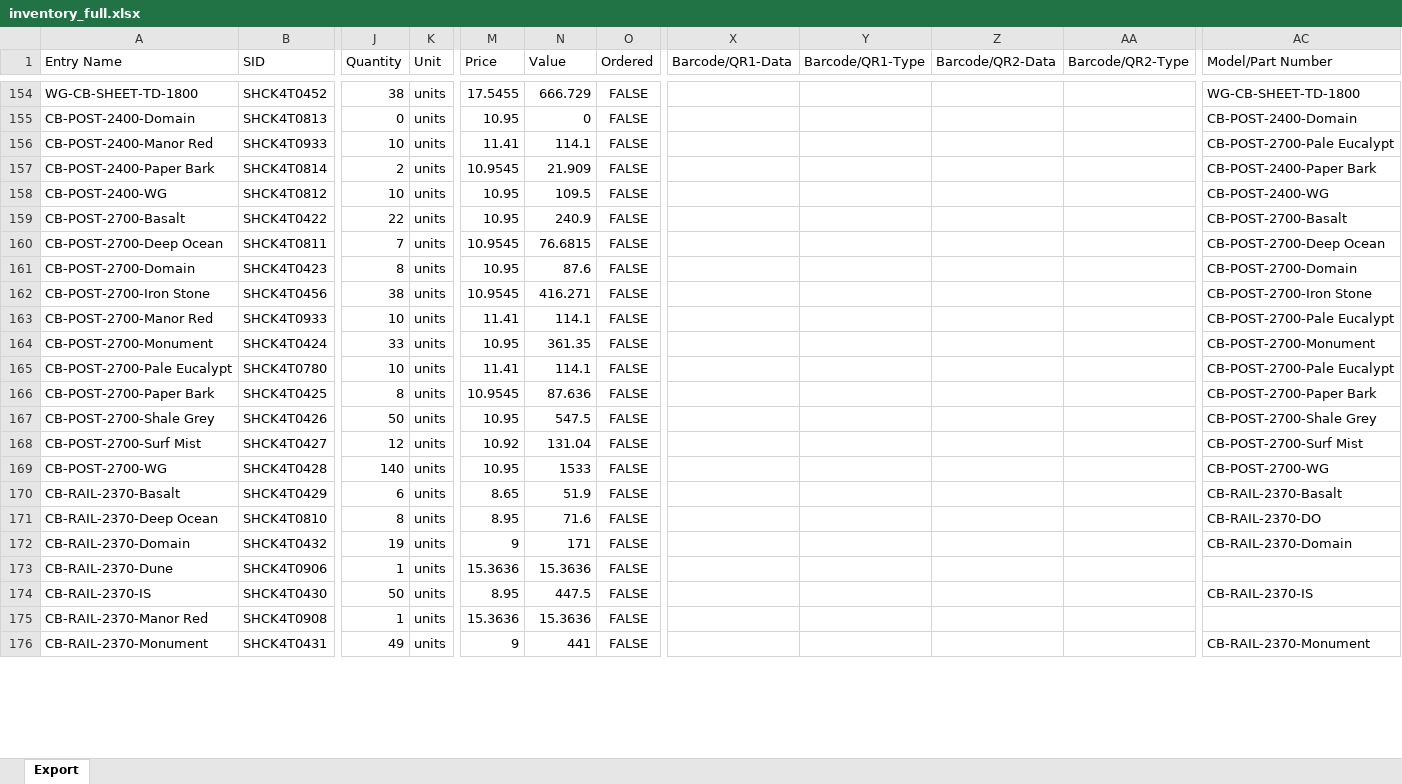
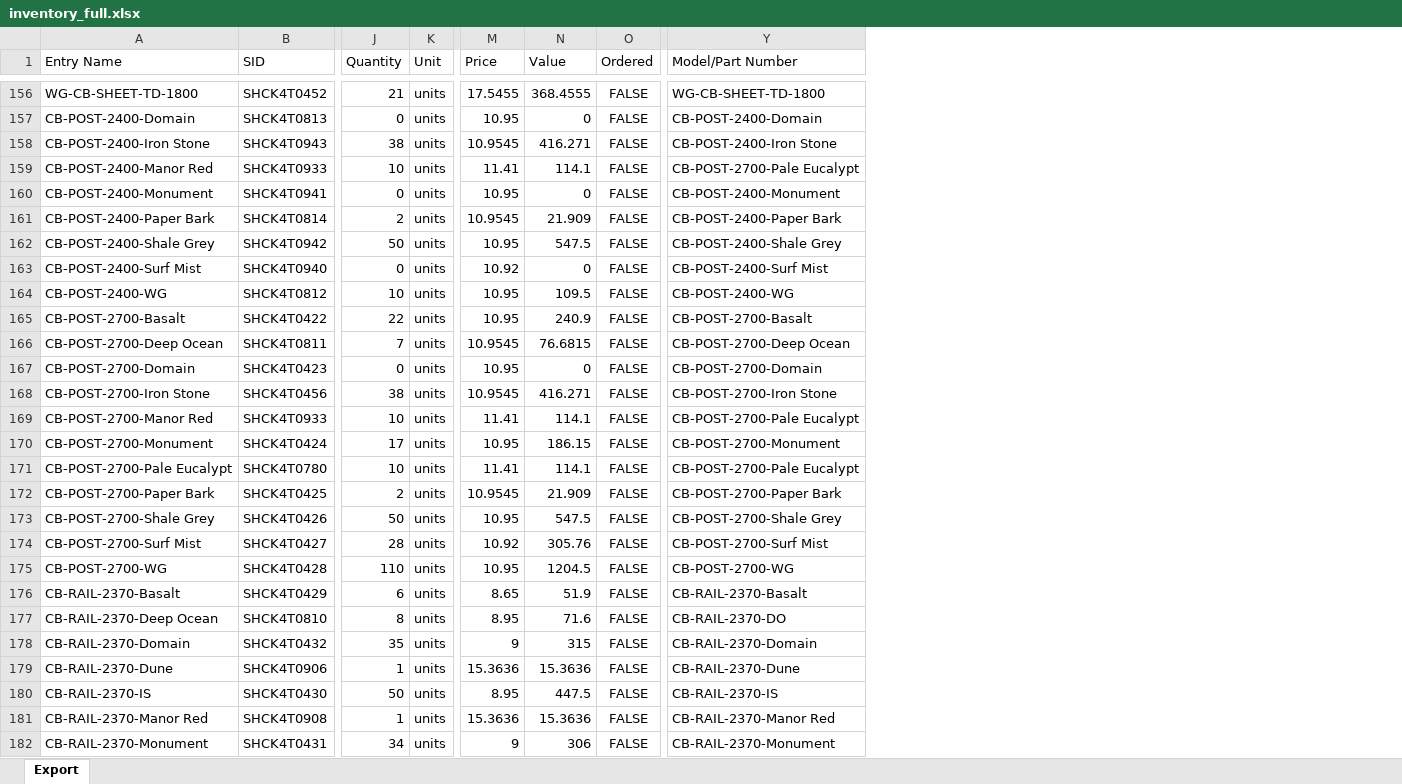
Before and after one commit to brewbits/twf, an Excel workbook: inventory_full.xlsx, sheet Export, drawn as a sheet; only a part is shown, gaps mark what is left out; values as stored, in another font and other column widths than the file's, no borders; removed rows and columns are numbered as before the commit, all else as after; rows hold the shown columns only; the diff covers the shown part only; the diff names each change by its address in the sheet, - before the commit and + after, or states it on an @@ line.

```diff
--- a/inventory_full.xlsx (sheet Export)
+++ b/inventory_full.xlsx (sheet Export)
-column X (Barcode/QR1-Data), empty
-column Y (Barcode/QR1-Type), empty
-column Z (Barcode/QR2-Data), empty
-column AA (Barcode/QR2-Type), empty
-J156 (Quantity): 38
+J156 (Quantity): 21
-N156 (Value): 666.729
+N156 (Value): 368.4555
+row 158: CB-POST-2400-Iron Stone | SHCK4T0943 | 38 | units | 10.9545 | 416.271 | FALSE | CB-POST-2400-Iron Stone
+row 160: CB-POST-2400-Monument | SHCK4T0941 | 0 | units | 10.95 | 0 | FALSE | CB-POST-2400-Monument
+row 162: CB-POST-2400-Shale Grey | SHCK4T0942 | 50 | units | 10.95 | 547.5 | FALSE | CB-POST-2400-Shale Grey
+row 163: CB-POST-2400-Surf Mist | SHCK4T0940 | 0 | units | 10.92 | 0 | FALSE | CB-POST-2400-Surf Mist
-J167 (Quantity): 8
+J167 (Quantity): 0
-N167 (Value): 87.6
+N167 (Value): 0
-J170 (Quantity): 33
+J170 (Quantity): 17
-N170 (Value): 361.35
+N170 (Value): 186.15
-J172 (Quantity): 8
+J172 (Quantity): 2
-N172 (Value): 87.636
+N172 (Value): 21.909
-J174 (Quantity): 12
+J174 (Quantity): 28
-N174 (Value): 131.04
+N174 (Value): 305.76
-J175 (Quantity): 140
+J175 (Quantity): 110
-N175 (Value): 1533
+N175 (Value): 1204.5
-J178 (Quantity): 19
+J178 (Quantity): 35
-N178 (Value): 171
+N178 (Value): 315
-Y179 (Model/Part Number): (empty)
+Y179 (Model/Part Number): CB-RAIL-2370-Dune
-Y181 (Model/Part Number): (empty)
+Y181 (Model/Part Number): CB-RAIL-2370-Manor Red
-J182 (Quantity): 49
+J182 (Quantity): 34
-N182 (Value): 441
+N182 (Value): 306
```
Also changed, not shown: 4 added rows and 421 edited cells elsewhere in this sheet.
